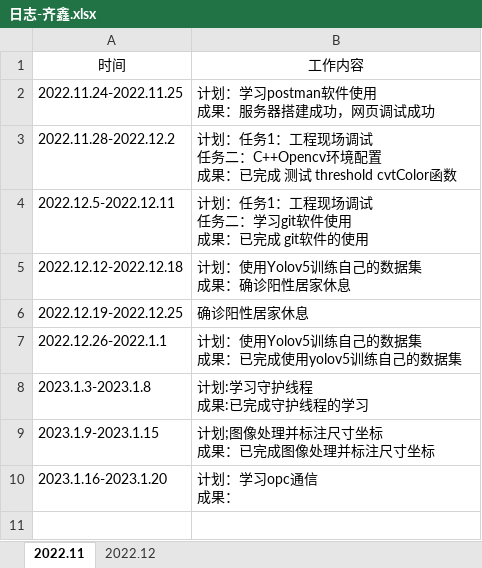
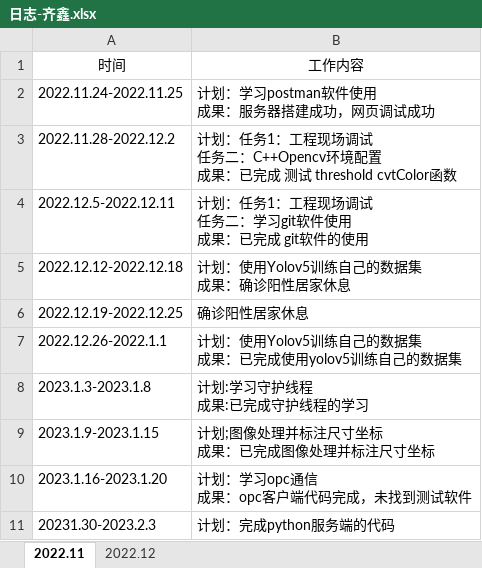
Before and after one commit to qixin12314/testgit, an Excel workbook: 日志-齐鑫.xlsx, sheet 2022.11, drawn as a sheet; values as stored, in another font and other column widths than the file's, no borders; ↵ is a line break in a cell; the diff names each change by its address in the sheet, - before the commit and + after, or states it on an @@ line.

```diff
--- a/日志-齐鑫.xlsx (sheet 2022.11)
+++ b/日志-齐鑫.xlsx (sheet 2022.11)
-B10: 计划：学习opc通信 ↵ 成果：
+B10: 计划：学习opc通信 ↵ 成果：opc客户端代码完成，未找到测试软件
+row 11: 20231.30-2023.2.3 | 计划：完成python服务端的代码
```
